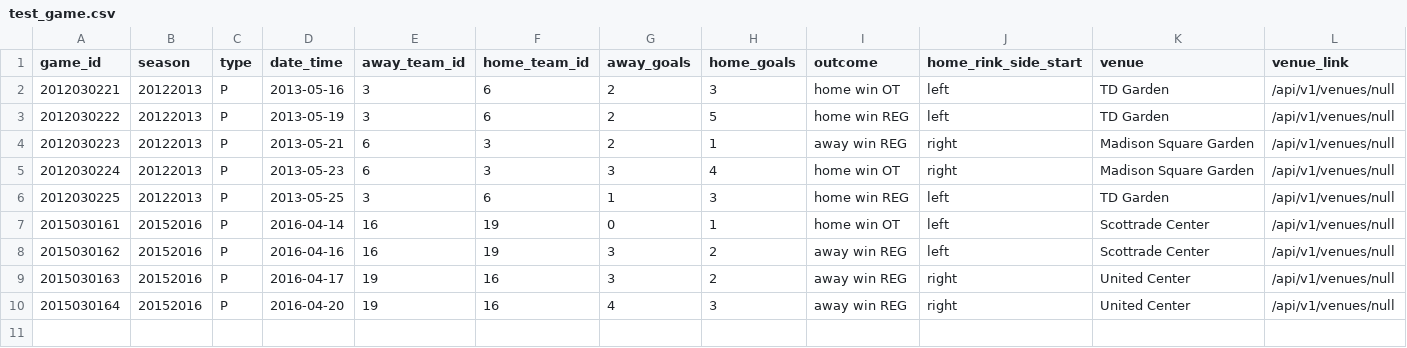
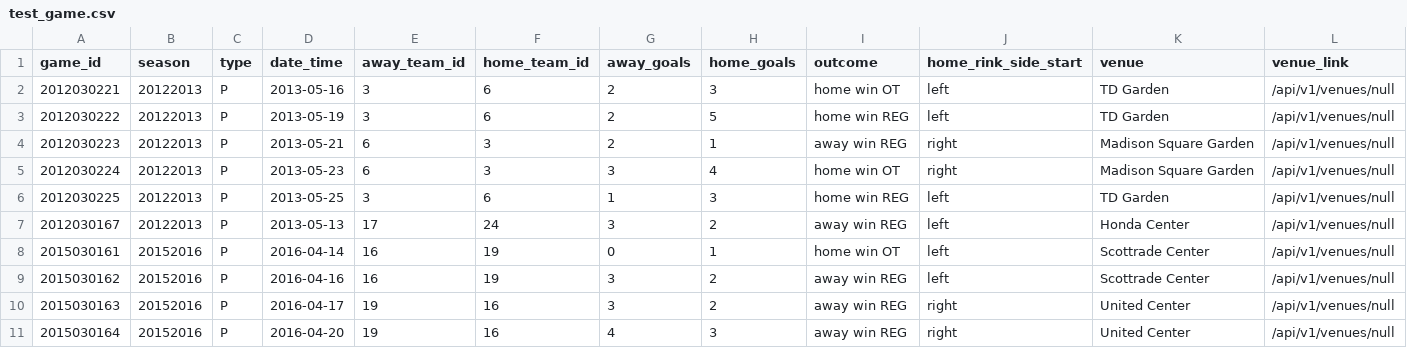
Before and after one commit to allen4397/cross_check, a CSV file: data/test_game.csv, drawn as a sheet; only a part is shown; rows hold the shown columns only; the diff names each change by its address in the sheet, - before the commit and + after, or states it on an @@ line.

```diff
--- a/data/test_game.csv
+++ b/data/test_game.csv
+row 7: 2012030167 | 20122013 | P | 2013-05-13 | 17 | 24 | 3 | 2 | away win REG | left | Honda Center | /api/v1/venues/null
```
Also changed, not shown: data/test_game_team_stats.csv, data/test_team.csv, 2 other files.
